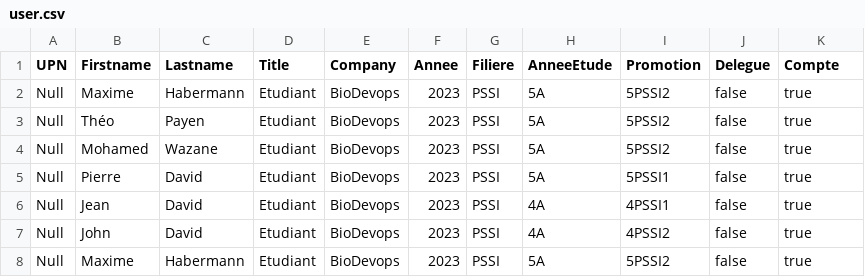
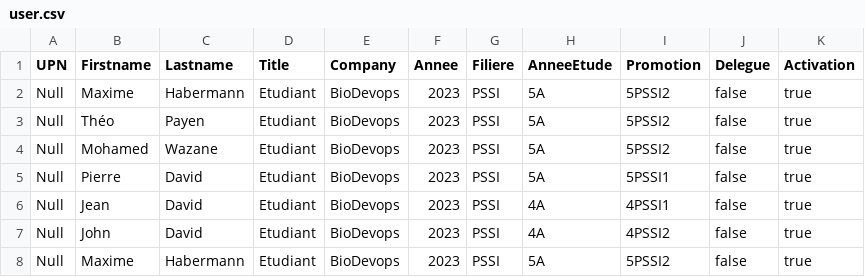
Before and after one commit to GMukilventhan/Projet-Powershell, a CSV file: FINAL/CSV/user.csv, drawn as a sheet.

Commit message:
update

```diff
--- a/FINAL/CSV/user.csv
+++ b/FINAL/CSV/user.csv
@@ -1,2 +1,2 @@
-UPN;Firstname;Lastname;Title;Company;Annee;Filiere;AnneeEtude;Promotion;Delegue;Compte
+UPN;Firstname;Lastname;Title;Company;Annee;Filiere;AnneeEtude;Promotion;Delegue;Activation
 Null;Maxime;Habermann;Etudiant;BioDevops;2023;PSSI;5A;5PSSI2;false;true
```
